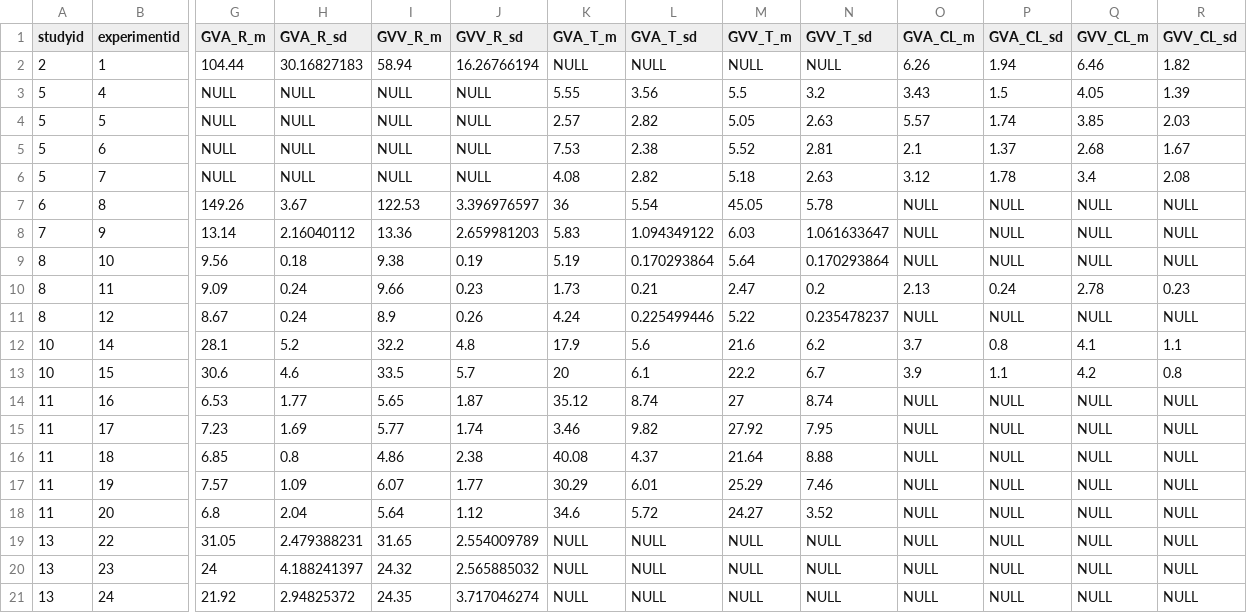
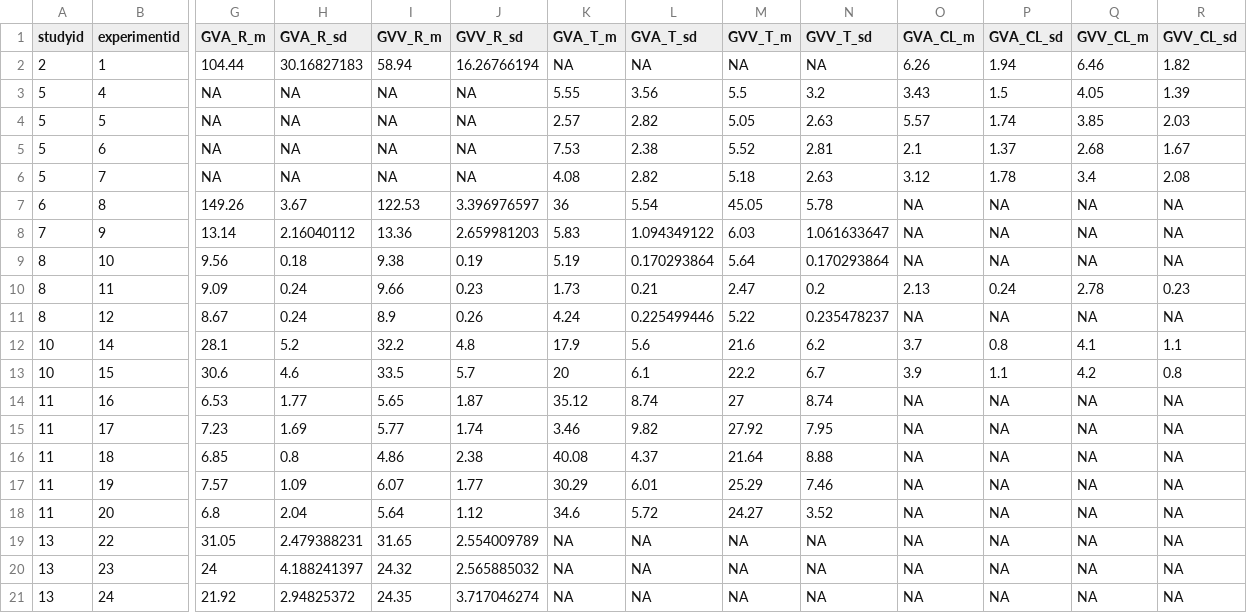
Before and after one commit to yehaisong/pilot2016summer, a CSV file: pilot data_r and t and cl.csv, drawn as a sheet; only a part is shown, gaps mark what is left out; the diff names each change by its address in the sheet, - before the commit and + after, or states it on an @@ line.

```diff
--- a/pilot data_r and t and cl.csv
+++ b/pilot data_r and t and cl.csv
-K2 (GVA_T_m): NULL
+K2 (GVA_T_m): NA
-L2 (GVA_T_sd): NULL
+L2 (GVA_T_sd): NA
-M2 (GVV_T_m): NULL
+M2 (GVV_T_m): NA
-N2 (GVV_T_sd): NULL
+N2 (GVV_T_sd): NA
-G3:G6 (GVA_R_m): NULL
+G3:G6 (GVA_R_m): NA
-H3:H6 (GVA_R_sd): NULL
+H3:H6 (GVA_R_sd): NA
-I3:I6 (GVV_R_m): NULL
+I3:I6 (GVV_R_m): NA
-J3:J6 (GVV_R_sd): NULL
+J3:J6 (GVV_R_sd): NA
-O7:O9 (GVA_CL_m): NULL
+O7:O9 (GVA_CL_m): NA
-P7:P9 (GVA_CL_sd): NULL
+P7:P9 (GVA_CL_sd): NA
-Q7:Q9 (GVV_CL_m): NULL
+Q7:Q9 (GVV_CL_m): NA
-R7:R9 (GVV_CL_sd): NULL
+R7:R9 (GVV_CL_sd): NA
-O11 (GVA_CL_m): NULL
+O11 (GVA_CL_m): NA
-P11 (GVA_CL_sd): NULL
+P11 (GVA_CL_sd): NA
-Q11 (GVV_CL_m): NULL
+Q11 (GVV_CL_m): NA
-R11 (GVV_CL_sd): NULL
+R11 (GVV_CL_sd): NA
-O14:O21 (GVA_CL_m): NULL
+O14:O21 (GVA_CL_m): NA
-P14:P21 (GVA_CL_sd): NULL
+P14:P21 (GVA_CL_sd): NA
-Q14:Q21 (GVV_CL_m): NULL
+Q14:Q21 (GVV_CL_m): NA
-R14:R21 (GVV_CL_sd): NULL
+R14:R21 (GVV_CL_sd): NA
-K19:K21 (GVA_T_m): NULL
+K19:K21 (GVA_T_m): NA
-L19:L21 (GVA_T_sd): NULL
+L19:L21 (GVA_T_sd): NA
-M19:M21 (GVV_T_m): NULL
+M19:M21 (GVV_T_m): NA
-N19:N21 (GVV_T_sd): NULL
+N19:N21 (GVV_T_sd): NA
```
Also changed, not shown: 5 other files.
